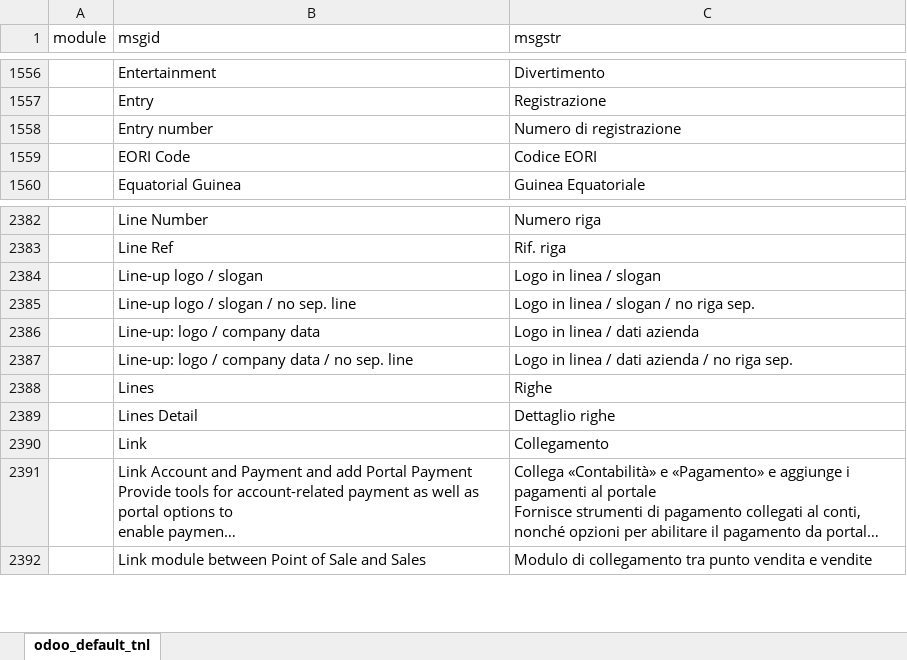
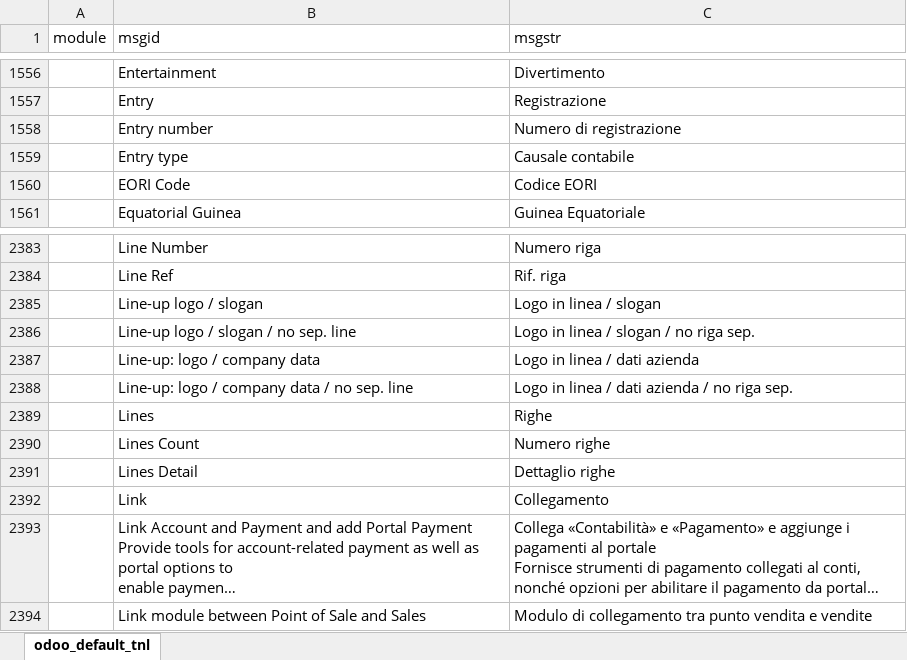
Before and after one commit to zeroincombenze/tools, an Excel workbook: odoo_default_tnl.xlsx, sheet odoo_default_tnl, drawn as a sheet; only a part is shown, gaps mark what is left out; long unchanged cells end in …; values as stored, in another font and other column widths than the file's, no borders; the diff names each change by its address in the sheet, - before the commit and + after, or states it on an @@ line.

```diff
--- a/odoo_default_tnl.xlsx (sheet odoo_default_tnl)
+++ b/odoo_default_tnl.xlsx (sheet odoo_default_tnl)
+row 1559:  | Entry type | Causale contabile
+row 2390:  | Lines Count | Numero righe
```
Also changed, not shown: 51 other files.
